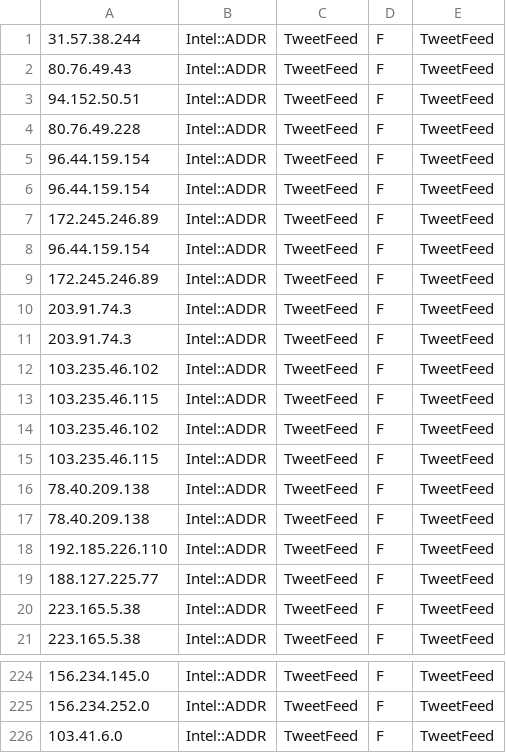
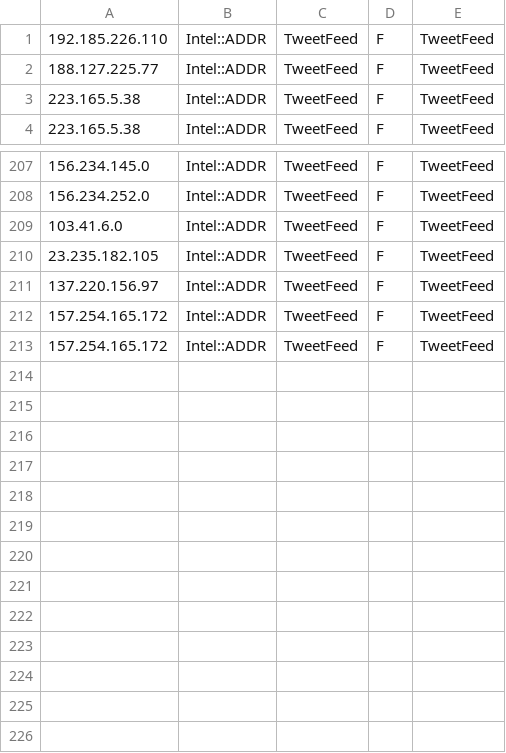
Before and after one commit to marshalyssa/TIFeeds, a CSV file: tweetfeed.csv, drawn as a sheet; only a part is shown, gaps mark what is left out.

```diff
--- a/tweetfeed.csv
+++ b/tweetfeed.csv
@@ -1,18 +1 @@
-31.57.38.244,Intel::ADDR,TweetFeed,F,TweetFeed
-80.76.49.43,Intel::ADDR,TweetFeed,F,TweetFeed
-94.152.50.51,Intel::ADDR,TweetFeed,F,TweetFeed
-80.76.49.228,Intel::ADDR,TweetFeed,F,TweetFeed
-96.44.159.154,Intel::ADDR,TweetFeed,F,TweetFeed
-96.44.159.154,Intel::ADDR,TweetFeed,F,TweetFeed
-172.245.246.89,Intel::ADDR,TweetFeed,F,TweetFeed
-96.44.159.154,Intel::ADDR,TweetFeed,F,TweetFeed
-172.245.246.89,Intel::ADDR,TweetFeed,F,TweetFeed
-203.91.74.3,Intel::ADDR,TweetFeed,F,TweetFeed
-203.91.74.3,Intel::ADDR,TweetFeed,F,TweetFeed
-103.235.46.102,Intel::ADDR,TweetFeed,F,TweetFeed
-103.235.46.115,Intel::ADDR,TweetFeed,F,TweetFeed
-103.235.46.102,Intel::ADDR,TweetFeed,F,TweetFeed
-103.235.46.115,Intel::ADDR,TweetFeed,F,TweetFeed
-78.40.209.138,Intel::ADDR,TweetFeed,F,TweetFeed
-78.40.209.138,Intel::ADDR,TweetFeed,F,TweetFeed
 192.185.226.110,Intel::ADDR,TweetFeed,F,TweetFeed
@@ -226 +209,5 @@
 103.41.6.0,Intel::ADDR,TweetFeed,F,TweetFeed
+23.235.182.105,Intel::ADDR,TweetFeed,F,TweetFeed
+137.220.156.97,Intel::ADDR,TweetFeed,F,TweetFeed
+157.254.165.172,Intel::ADDR,TweetFeed,F,TweetFeed
+157.254.165.172,Intel::ADDR,TweetFeed,F,TweetFeed
```
Also changed, not shown: abuse-ch-threatfox-ip.csv, all.csv, 1 other file.
